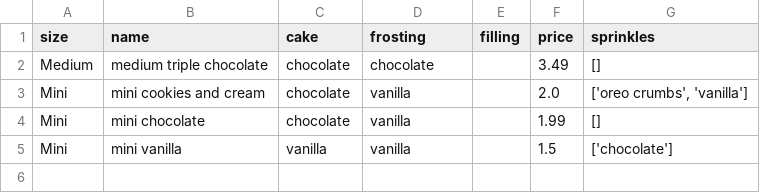
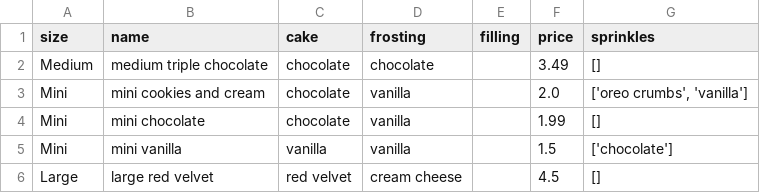
Before and after one commit to austinholmes33/unit-project-2, a CSV file: starter/cupcakes.csv, drawn as a sheet; the diff names each change by its address in the sheet, - before the commit and + after, or states it on an @@ line.

```diff
--- a/starter/cupcakes.csv
+++ b/starter/cupcakes.csv
+row 6: Large | large red velvet | red velvet | cream cheese |  | 4.5 | []
```
Also changed, not shown: 5 other files.
